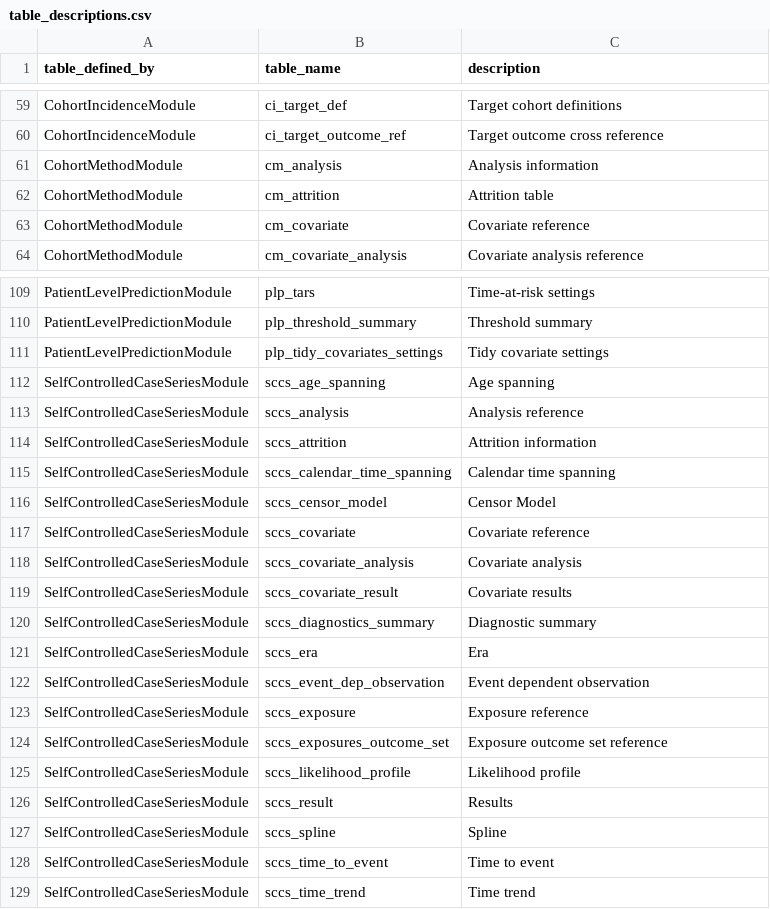
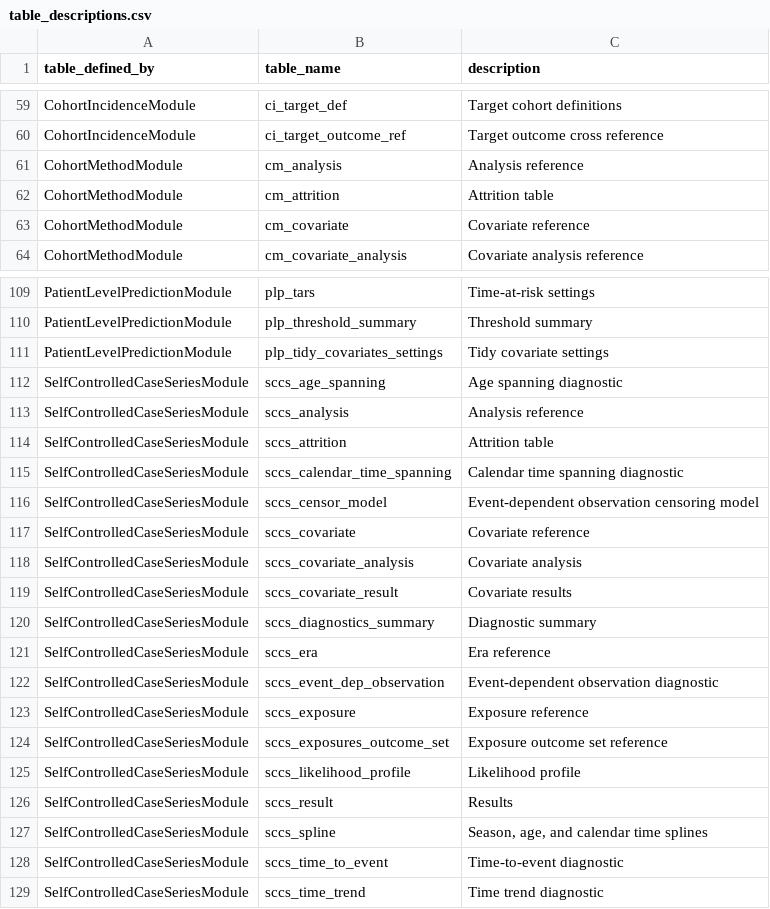
Before and after one commit to OHDSI/Strategus, a CSV file: extras/rdms/table_descriptions.csv, drawn as a sheet; only a part is shown, gaps mark what is left out; the diff covers the shown part only.

Commit message:
Update table descriptions for CM, ES, SCCS

```diff
--- a/extras/rdms/table_descriptions.csv
+++ b/extras/rdms/table_descriptions.csv
@@ -60,3 +60,3 @@ CohortIncidenceModule,ci_target_def,"Target cohort definitions"
 CohortIncidenceModule,ci_target_outcome_ref,"Target outcome cross reference"
-CohortMethodModule,cm_analysis,"Analysis information"
+CohortMethodModule,cm_analysis,"Analysis reference"
 CohortMethodModule,cm_attrition,"Attrition table"
@@ -111,7 +111,7 @@ PatientLevelPredictionModule,plp_threshold_summary,"Threshold summary"
 PatientLevelPredictionModule,plp_tidy_covariates_settings,"Tidy covariate settings"
-SelfControlledCaseSeriesModule,sccs_age_spanning,"Age spanning"
+SelfControlledCaseSeriesModule,sccs_age_spanning,"Age spanning diagnostic"
 SelfControlledCaseSeriesModule,sccs_analysis,"Analysis reference"
-SelfControlledCaseSeriesModule,sccs_attrition,"Attrition information"
-SelfControlledCaseSeriesModule,sccs_calendar_time_spanning,"Calendar time spanning"
-SelfControlledCaseSeriesModule,sccs_censor_model,"Censor Model"
+SelfControlledCaseSeriesModule,sccs_attrition,"Attrition table"
+SelfControlledCaseSeriesModule,sccs_calendar_time_spanning,"Calendar time spanning diagnostic"
+SelfControlledCaseSeriesModule,sccs_censor_model,"Event-dependent observation censoring model"
 SelfControlledCaseSeriesModule,sccs_covariate,"Covariate reference"
@@ -120,4 +120,4 @@ SelfControlledCaseSeriesModule,sccs_covariate_result,"Covariate results"
 SelfControlledCaseSeriesModule,sccs_diagnostics_summary,"Diagnostic summary"
-SelfControlledCaseSeriesModule,sccs_era,"Era"
-SelfControlledCaseSeriesModule,sccs_event_dep_observation,"Event dependent observation"
+SelfControlledCaseSeriesModule,sccs_era,"Era reference"
+SelfControlledCaseSeriesModule,sccs_event_dep_observation,"Event-dependent observation diagnostic"
 SelfControlledCaseSeriesModule,sccs_exposure,"Exposure reference"
@@ -126,4 +126,4 @@ SelfControlledCaseSeriesModule,sccs_likelihood_profile,"Likelihood profile"
 SelfControlledCaseSeriesModule,sccs_result,"Results"
-SelfControlledCaseSeriesModule,sccs_spline,"Spline"
-SelfControlledCaseSeriesModule,sccs_time_to_event,"Time to event"
-SelfControlledCaseSeriesModule,sccs_time_trend,"Time trend"
+SelfControlledCaseSeriesModule,sccs_spline,"Season, age, and calendar time splines"
+SelfControlledCaseSeriesModule,sccs_time_to_event,"Time-to-event diagnostic"
+SelfControlledCaseSeriesModule,sccs_time_trend,"Time trend diagnostic"
```
Also changed, not shown: 3 edited cells elsewhere in this file.
